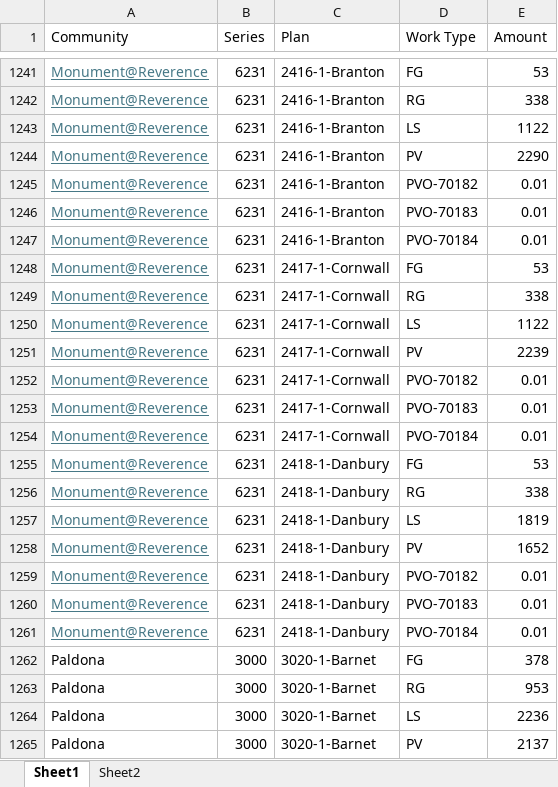
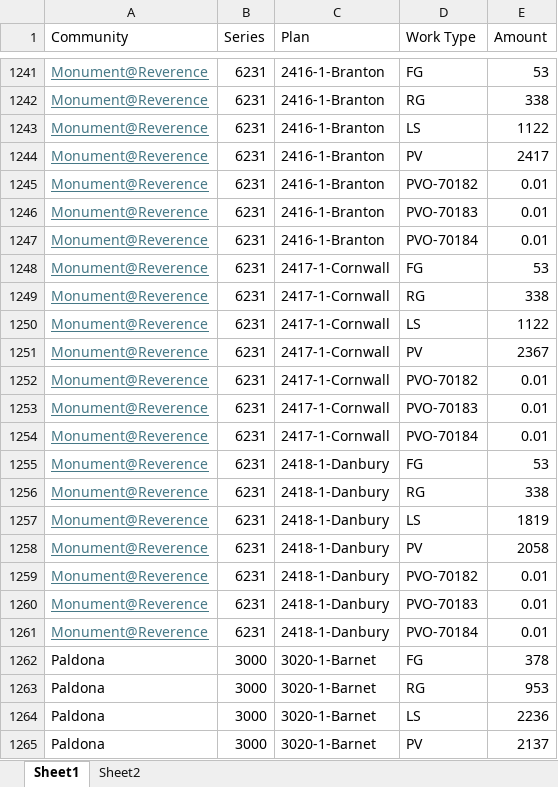
Before and after one commit to TapatioSpice/PulteContracts, an Excel workbook: PulteContracts1.xlsx, sheet Sheet1, drawn as a sheet; only a part is shown, gaps mark what is left out; values as stored, in another font and other column widths than the file's, no borders; table styles not drawn; the diff names each change by its address in the sheet, - before the commit and + after, or states it on an @@ line.

Commit message:
Add files via upload

```diff
--- a/PulteContracts1.xlsx (sheet Sheet1)
+++ b/PulteContracts1.xlsx (sheet Sheet1)
-E1244 (Amount): 2290
+E1244 (Amount): 2417
-E1251 (Amount): 2239
+E1251 (Amount): 2367
-E1258 (Amount): 1652
+E1258 (Amount): 2058
```
